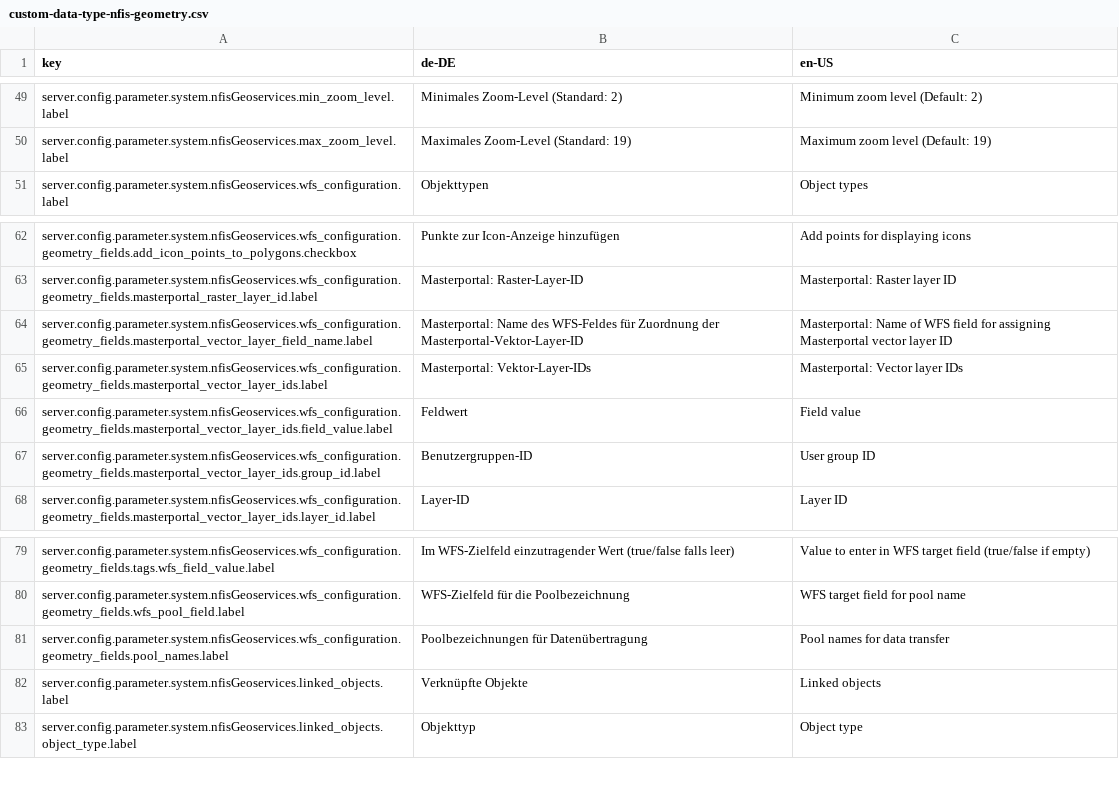
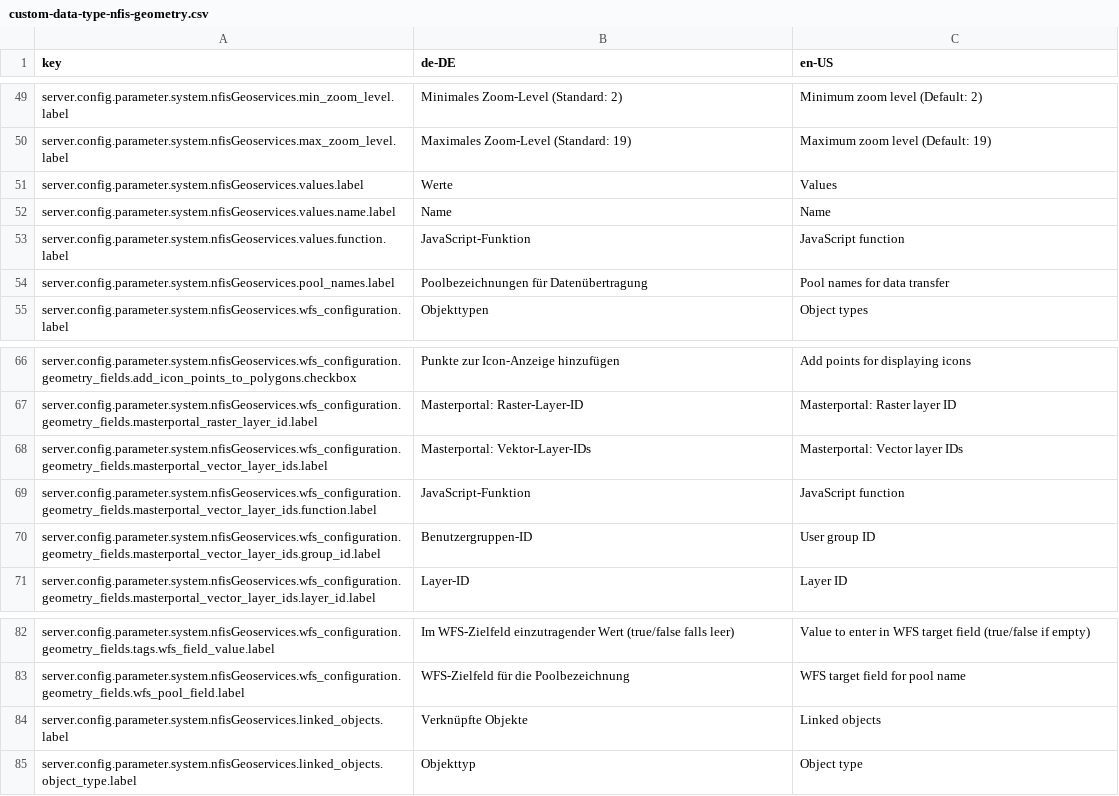
Before and after one commit to programmfabrik/fylr-plugin-custom-data-type-nfis-geometry, a CSV file: l10n/custom-data-type-nfis-geometry.csv, drawn as a sheet; only a part is shown, gaps mark what is left out.

Commit message:
Allow defining values for usage in custom JavaScript functions; use JavaScript functions instead of WFS field checks for vector layer determination

```diff
--- a/l10n/custom-data-type-nfis-geometry.csv
+++ b/l10n/custom-data-type-nfis-geometry.csv
@@ -50,2 +50,6 @@ server.config.parameter.system.nfisGeoservices.min_zoom_level.label,Minimales Zo
 server.config.parameter.system.nfisGeoservices.max_zoom_level.label,Maximales Zoom-Level (Standard: 19),Maximum zoom level (Default: 19)
+server.config.parameter.system.nfisGeoservices.values.label,Werte,Values
+server.config.parameter.system.nfisGeoservices.values.name.label,Name,Name
+server.config.parameter.system.nfisGeoservices.values.function.label,JavaScript-Funktion,JavaScript function
+server.config.parameter.system.nfisGeoservices.pool_names.label,Poolbezeichnungen für Datenübertragung,Pool names for data transfer
 server.config.parameter.system.nfisGeoservices.wfs_configuration.label,Objekttypen,Object types
@@ -63,5 +67,4 @@ server.config.parameter.system.nfisGeoservices.wfs_configuration.geometry_fields
 server.config.parameter.system.nfisGeoservices.wfs_configuration.geometry_fields.masterportal_raster_layer_id.label,Masterportal: Raster-Layer-ID,Masterportal: Raster layer ID
-server.config.parameter.system.nfisGeoservices.wfs_configuration.geometry_fields.masterportal_vector_layer_field_name.label,Masterportal: Name des WFS-Feldes für Zuordnung der Masterportal-Vektor-Layer-ID,Masterportal: Name of WFS field for assigning Masterportal vector layer ID
 server.config.parameter.system.nfisGeoservices.wfs_configuration.geometry_fields.masterportal_vector_layer_ids.label,Masterportal: Vektor-Layer-IDs,Masterportal: Vector layer IDs
-server.config.parameter.system.nfisGeoservices.wfs_configuration.geometry_fields.masterportal_vector_layer_ids.field_value.label,Feldwert,Field value
+server.config.parameter.system.nfisGeoservices.wfs_configuration.geometry_fields.masterportal_vector_layer_ids.function.label,JavaScript-Funktion,JavaScript function
 server.config.parameter.system.nfisGeoservices.wfs_configuration.geometry_fields.masterportal_vector_layer_ids.group_id.label,Benutzergruppen-ID,User group ID
@@ -80,3 +83,2 @@ server.config.parameter.system.nfisGeoservices.wfs_configuration.geometry_fields
 server.config.parameter.system.nfisGeoservices.wfs_configuration.geometry_fields.wfs_pool_field.label,WFS-Zielfeld für die Poolbezeichnung,WFS target field for pool name
-server.config.parameter.system.nfisGeoservices.wfs_configuration.geometry_fields.pool_names.label,Poolbezeichnungen für Datenübertragung,Pool names for data transfer
 server.config.parameter.system.nfisGeoservices.linked_objects.label,Verknüpfte Objekte,Linked objects
```
Also changed, not shown: 8 other files.
